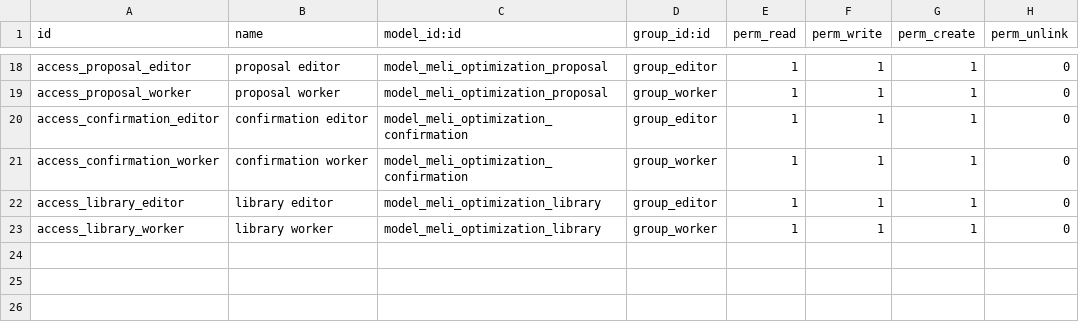
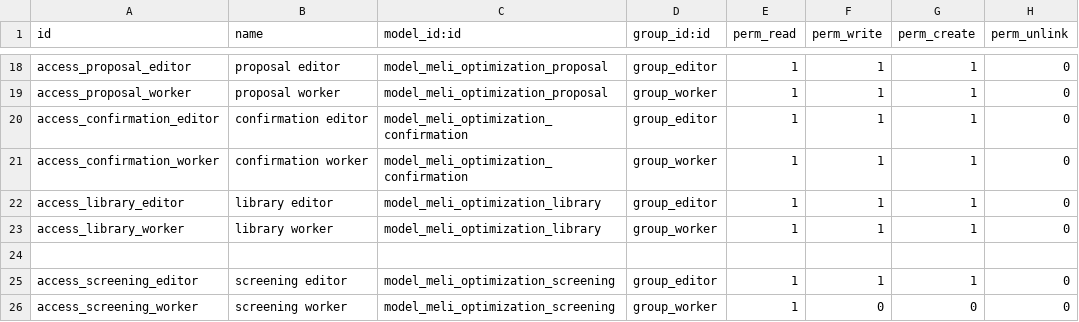
Before and after one commit to zhangchuhu/odoo, a CSV file: deploy/mercado/addons/meli_optimization/security/ir.model.access.csv, drawn as a sheet; only a part is shown, gaps mark what is left out; the diff names each change by its address in the sheet, - before the commit and + after, or states it on an @@ line.

Commit message:
feat: screen own shop products into atomic optimization batches

```diff
--- a/deploy/mercado/addons/meli_optimization/security/ir.model.access.csv
+++ b/deploy/mercado/addons/meli_optimization/security/ir.model.access.csv
+row 24: (empty)
+row 25: access_screening_editor | screening editor | model_meli_optimization_screening | group_editor | 1 | 1 | 1 | 0
+row 26: access_screening_worker | screening worker | model_meli_optimization_screening | group_worker | 1 | 0 | 0 | 0
```
Also changed, not shown: 13 other files.
